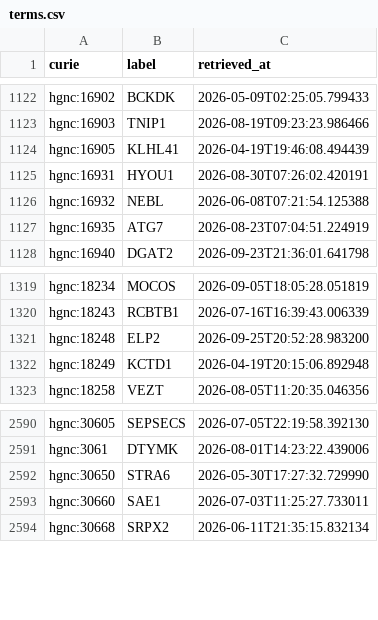
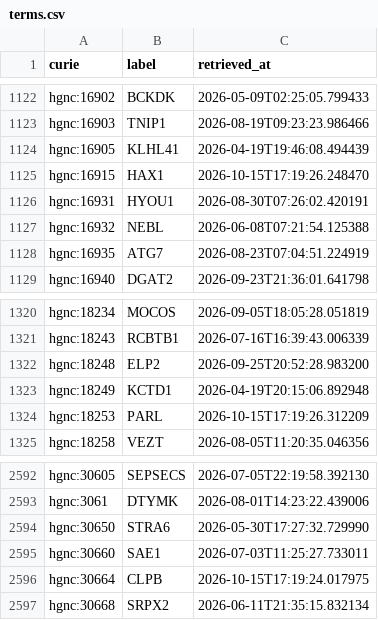
Before and after one commit to AnastasiyaKuznetsova/dismech, a CSV file: cache/hgnc/terms.csv, drawn as a sheet; only a part is shown, gaps mark what is left out; the diff names each change by its address in the sheet, - before the commit and + after, or states it on an @@ line.

```diff
--- a/cache/hgnc/terms.csv
+++ b/cache/hgnc/terms.csv
+row 1125: hgnc:16915 | HAX1 | 2026-10-15T17:19:26.248470
+row 1324: hgnc:18253 | PARL | 2026-10-15T17:19:26.312209
+row 2596: hgnc:30664 | CLPB | 2026-10-15T17:19:24.017975
```
Also changed, not shown: cache/enums/diseaseterm_b84b03ef2175.csv, cache/mondo/terms.csv, 29 other files.
